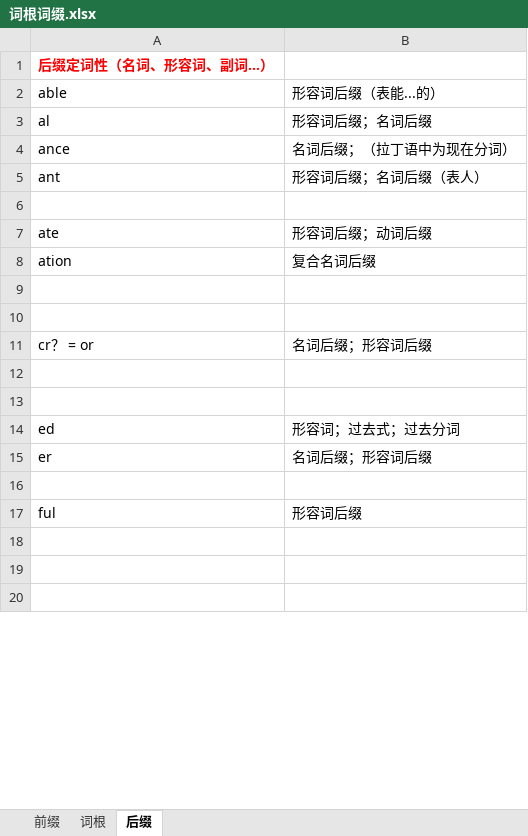
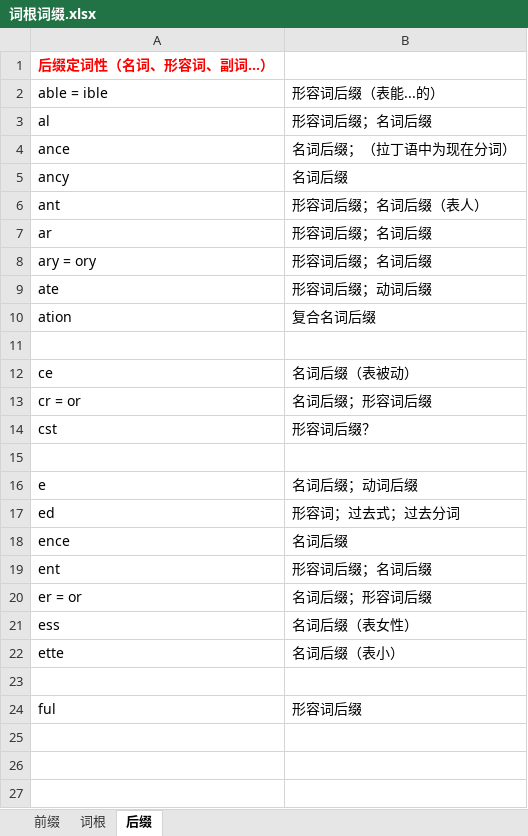
Before and after one commit to shuang-lufeisang/KnowledgeBase, an Excel workbook: English/词根词缀.xlsx, sheet 后缀, drawn as a sheet; only a part is shown; values as stored, in another font and other column widths than the file's, no borders; removed rows and columns are numbered as before the commit, all else as after; the diff covers the shown part only; the diff names each change by its address in the sheet, - before the commit and + after, or states it on an @@ line.

Commit message:
前缀后缀 第一阶段完成

```diff
--- a/English/词根词缀.xlsx (sheet 后缀)
+++ b/English/词根词缀.xlsx (sheet 后缀)
-A2: able
+A2: able = ible
+row 5: ancy | 名词后缀
-row 7: (empty)
+row 7: ar | 形容词后缀；名词后缀
+row 8: ary = ory | 形容词后缀；名词后缀
+row 12: ce | 名词后缀（表被动）
+row 13: cr = or | 名词后缀；形容词后缀
+row 14: cst | 形容词后缀？
-row 11: cr？ = or | 名词后缀；形容词后缀
-row 16: (empty)
+row 16: e | 名词后缀；动词后缀
-row 13: (empty)
+row 18: ence | 名词后缀
+row 19: ent | 形容词后缀；名词后缀
-A20: er
+A20: er = or
+row 21: ess | 名词后缀（表女性）
+row 22: ette | 名词后缀（表小）
```
Also changed, not shown: 20 added rows, 7 removed rows, 5 edited cells and cell formats elsewhere in this sheet, sheet 前缀.
